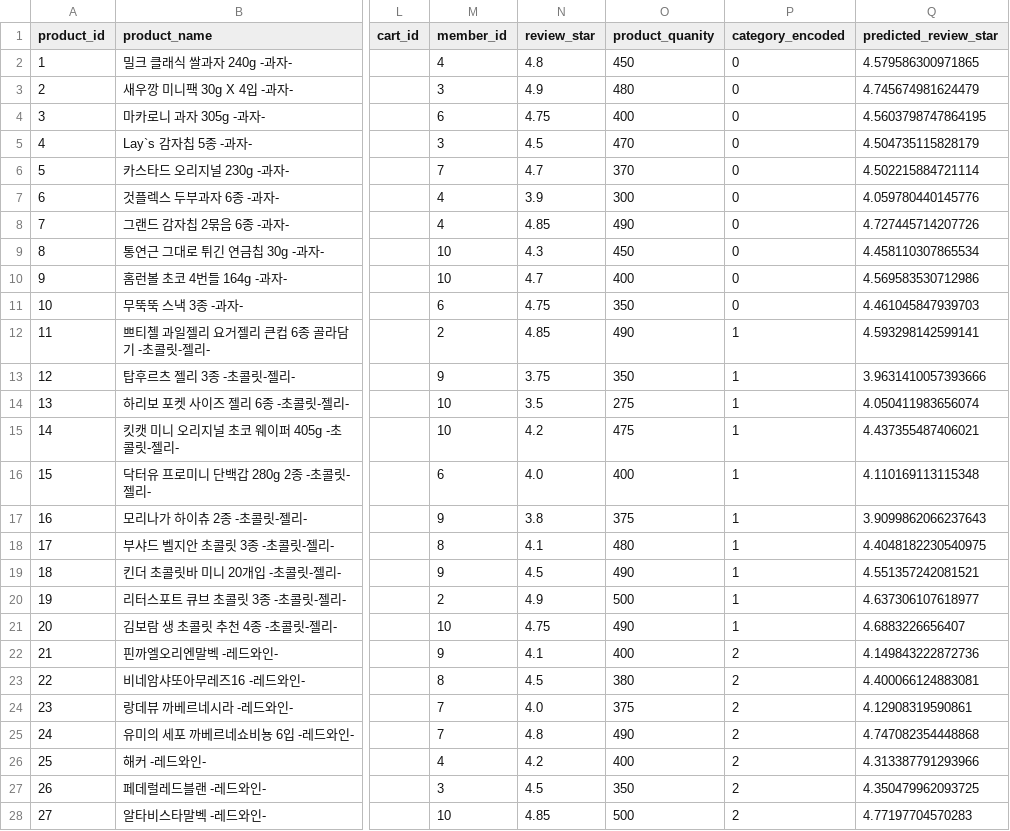
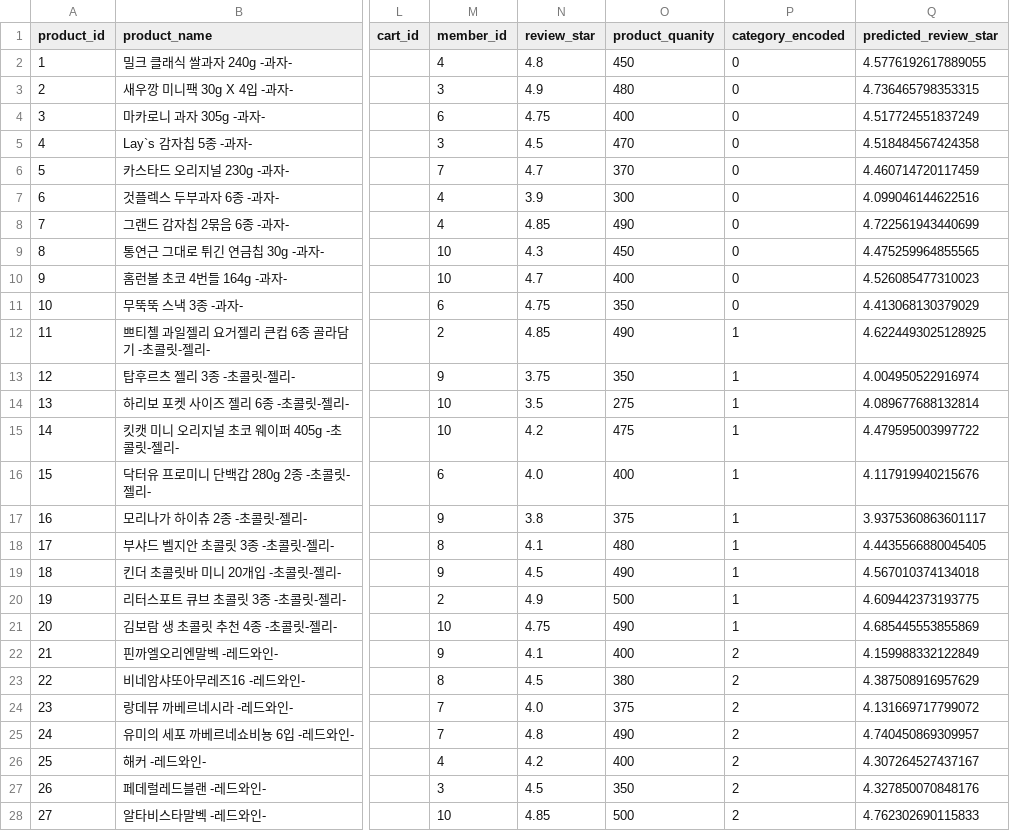
Before and after one commit to Kakaotech-18-Ecommerce/Kakaotech-18-AI, a CSV file: recommender_system/Output_Data/Kakao_Recsys_Output.csv, drawn as a sheet; only a part is shown, gaps mark what is left out; the diff covers the shown part only; the diff names each change by its address in the sheet, - before the commit and + after, or states it on an @@ line.

```diff
--- a/recommender_system/Output_Data/Kakao_Recsys_Output.csv
+++ b/recommender_system/Output_Data/Kakao_Recsys_Output.csv
-Q2 (predicted_review_star): 4.579586300971865
+Q2 (predicted_review_star): 4.5776192617889055
-Q3 (predicted_review_star): 4.745674981624479
+Q3 (predicted_review_star): 4.736465798353315
-Q4 (predicted_review_star): 4.5603798747864195
+Q4 (predicted_review_star): 4.517724551837249
-Q5 (predicted_review_star): 4.504735115828179
+Q5 (predicted_review_star): 4.518484567424358
-Q6 (predicted_review_star): 4.502215884721114
+Q6 (predicted_review_star): 4.460714720117459
-Q7 (predicted_review_star): 4.059780440145776
+Q7 (predicted_review_star): 4.099046144622516
-Q8 (predicted_review_star): 4.727445714207726
+Q8 (predicted_review_star): 4.722561943440699
-Q9 (predicted_review_star): 4.458110307865534
+Q9 (predicted_review_star): 4.475259964855565
-Q10 (predicted_review_star): 4.569583530712986
+Q10 (predicted_review_star): 4.526085477310023
-Q11 (predicted_review_star): 4.461045847939703
+Q11 (predicted_review_star): 4.413068130379029
-Q12 (predicted_review_star): 4.593298142599141
+Q12 (predicted_review_star): 4.6224493025128925
-Q13 (predicted_review_star): 3.9631410057393666
+Q13 (predicted_review_star): 4.004950522916974
-Q14 (predicted_review_star): 4.050411983656074
+Q14 (predicted_review_star): 4.089677688132814
-Q15 (predicted_review_star): 4.437355487406021
+Q15 (predicted_review_star): 4.479595003997722
-Q16 (predicted_review_star): 4.110169113115348
+Q16 (predicted_review_star): 4.117919940215676
-Q17 (predicted_review_star): 3.9099862066237643
+Q17 (predicted_review_star): 3.9375360863601117
-Q18 (predicted_review_star): 4.4048182230540975
+Q18 (predicted_review_star): 4.4435566880045405
-Q19 (predicted_review_star): 4.551357242081521
+Q19 (predicted_review_star): 4.567010374134018
-Q20 (predicted_review_star): 4.637306107618977
+Q20 (predicted_review_star): 4.609442373193775
-Q21 (predicted_review_star): 4.6883226656407
+Q21 (predicted_review_star): 4.685445553855869
-Q22 (predicted_review_star): 4.149843222872736
+Q22 (predicted_review_star): 4.159988332122849
-Q23 (predicted_review_star): 4.400066124883081
+Q23 (predicted_review_star): 4.387508916957629
-Q24 (predicted_review_star): 4.12908319590861
+Q24 (predicted_review_star): 4.131669717799072
-Q25 (predicted_review_star): 4.747082354448868
+Q25 (predicted_review_star): 4.740450869309957
-Q26 (predicted_review_star): 4.313387791293966
+Q26 (predicted_review_star): 4.307264527437167
-Q27 (predicted_review_star): 4.350479962093725
+Q27 (predicted_review_star): 4.327850070848176
-Q28 (predicted_review_star): 4.77197704570283
+Q28 (predicted_review_star): 4.762302690115833
```
Also changed, not shown: 53 edited cells elsewhere in this file, 6 other files.
